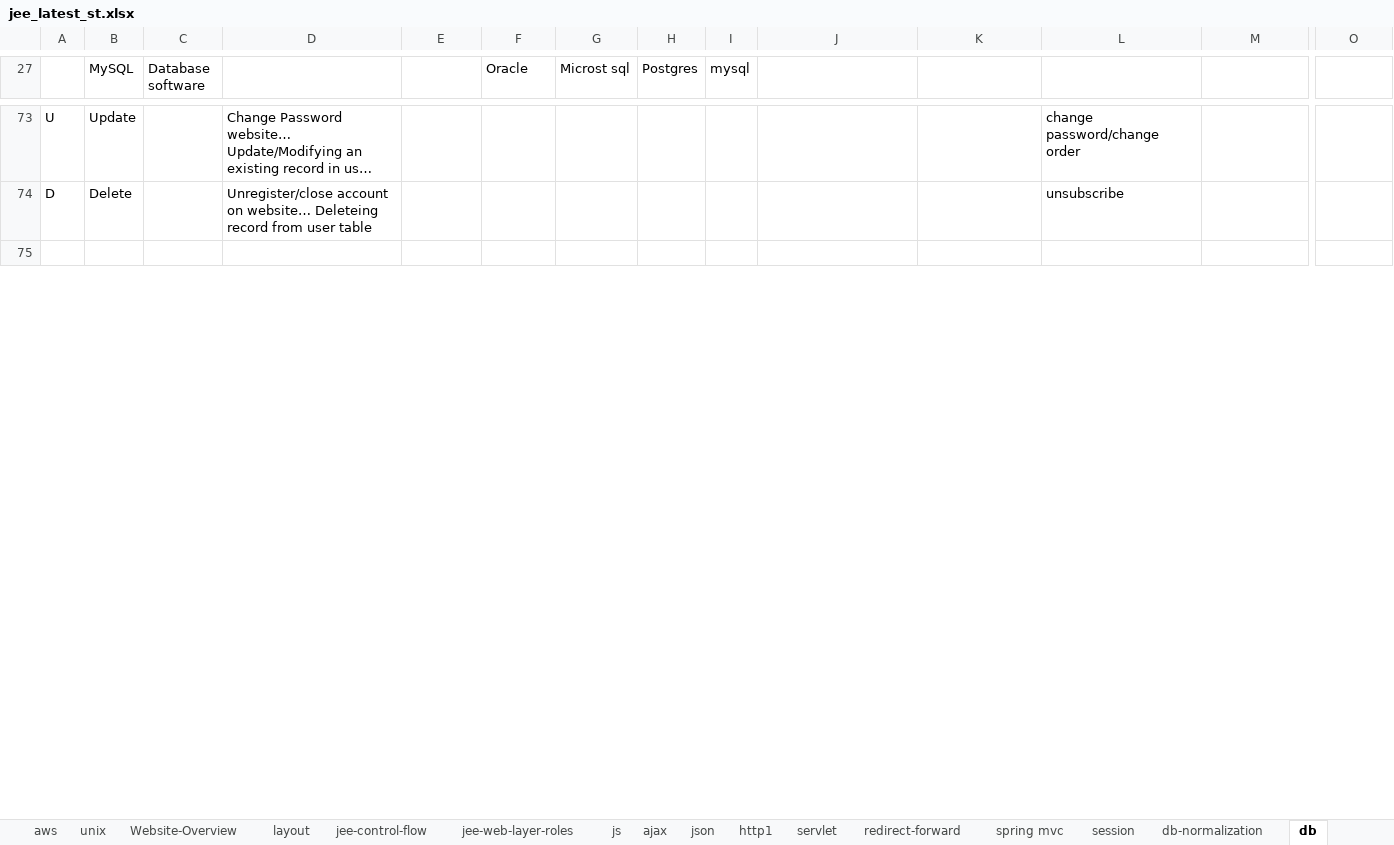
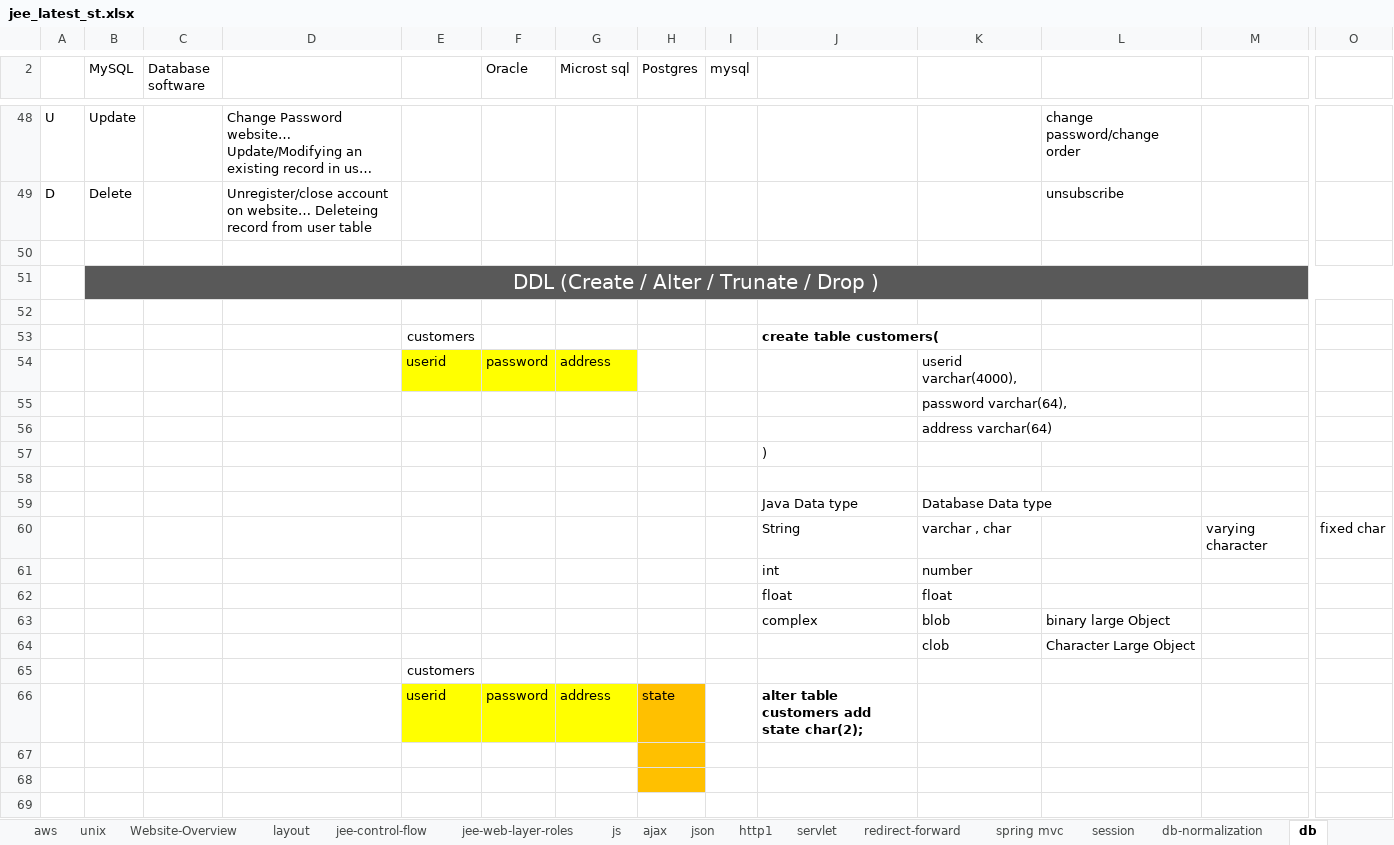
Before and after one commit to thinkcodegravity/jeemar, an Excel workbook: jee_latest_st.xlsx, sheet db, drawn as a sheet; only a part is shown, gaps mark what is left out; long unchanged cells end in …; values as stored, in another font and other column widths than the file's, no borders; rows hold the shown columns only; the diff covers the shown part only; the diff names each change by its address in the sheet, - before the commit and + after, or states it on an @@ line.

```diff
--- a/jee_latest_st.xlsx (sheet db)
+++ b/jee_latest_st.xlsx (sheet db)
+row 51:  | DDL (Create / Alter / Trunate / Drop )
+row 52: (empty)
+row 53:  |  |  |  | customers |  |  |  |  | create table customers(
+row 54:  |  |  |  | userid | password | address |  |  |  | userid varchar(4000),
+row 55:  |  |  |  |  |  |  |  |  |  | password varchar(64),
+row 56:  |  |  |  |  |  |  |  |  |  | address varchar(64)
+row 57:  |  |  |  |  |  |  |  |  | )
+row 58: (empty)
+row 59:  |  |  |  |  |  |  |  |  | Java Data type | Database Data type
+row 60:  |  |  |  |  |  |  |  |  | String | varchar , char |  | varying character | fixed char
+row 61:  |  |  |  |  |  |  |  |  | int | number
+row 62:  |  |  |  |  |  |  |  |  | float | float
+row 63:  |  |  |  |  |  |  |  |  | complex | blob | binary large Object
+row 64:  |  |  |  |  |  |  |  |  |  | clob | Character Large Object
+row 65:  |  |  |  | customers
+row 66:  |  |  |  | userid | password | address | state |  | alter table customers add state char(2);
+row 67: (empty)
+row 68: (empty)
+row 69: (empty)
```
Also changed, not shown: 158 added rows, 213 removed rows, 11 edited cells, cell formats and merged cells elsewhere in this sheet, sheet jee-control-flow, 5 other files.
